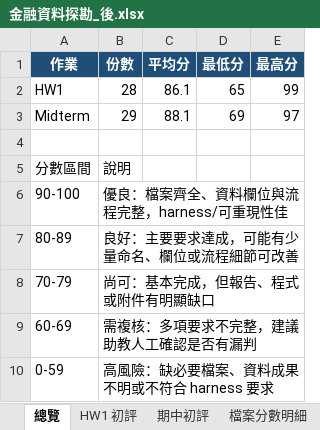
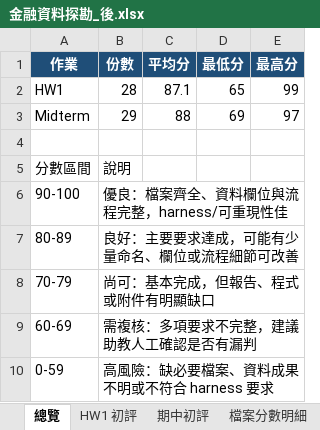
Before and after one commit to Xin95172/Personal-Project, an Excel workbook: ndhu/蕭義龍/114_2_金融資料探勘(學)/金融資料探勘_後.xlsx, sheet 總覽, drawn as a sheet; values as stored, in another font and other column widths than the file's, no borders; the diff names each change by its address in the sheet, - before the commit and + after, or states it on an @@ line.

```diff
--- a/ndhu/蕭義龍/114_2_金融資料探勘(學)/金融資料探勘_後.xlsx (sheet 總覽)
+++ b/ndhu/蕭義龍/114_2_金融資料探勘(學)/金融資料探勘_後.xlsx (sheet 總覽)
-C2 (平均分): 86.1
+C2 (平均分): 87.1
-C3 (平均分): 88.1
+C3 (平均分): 88
```
Also changed, not shown: sheet 學生個別明細, sheet HW1 初評, sheet 期中初評, sheet 檔案分數明細, 10 other files.
